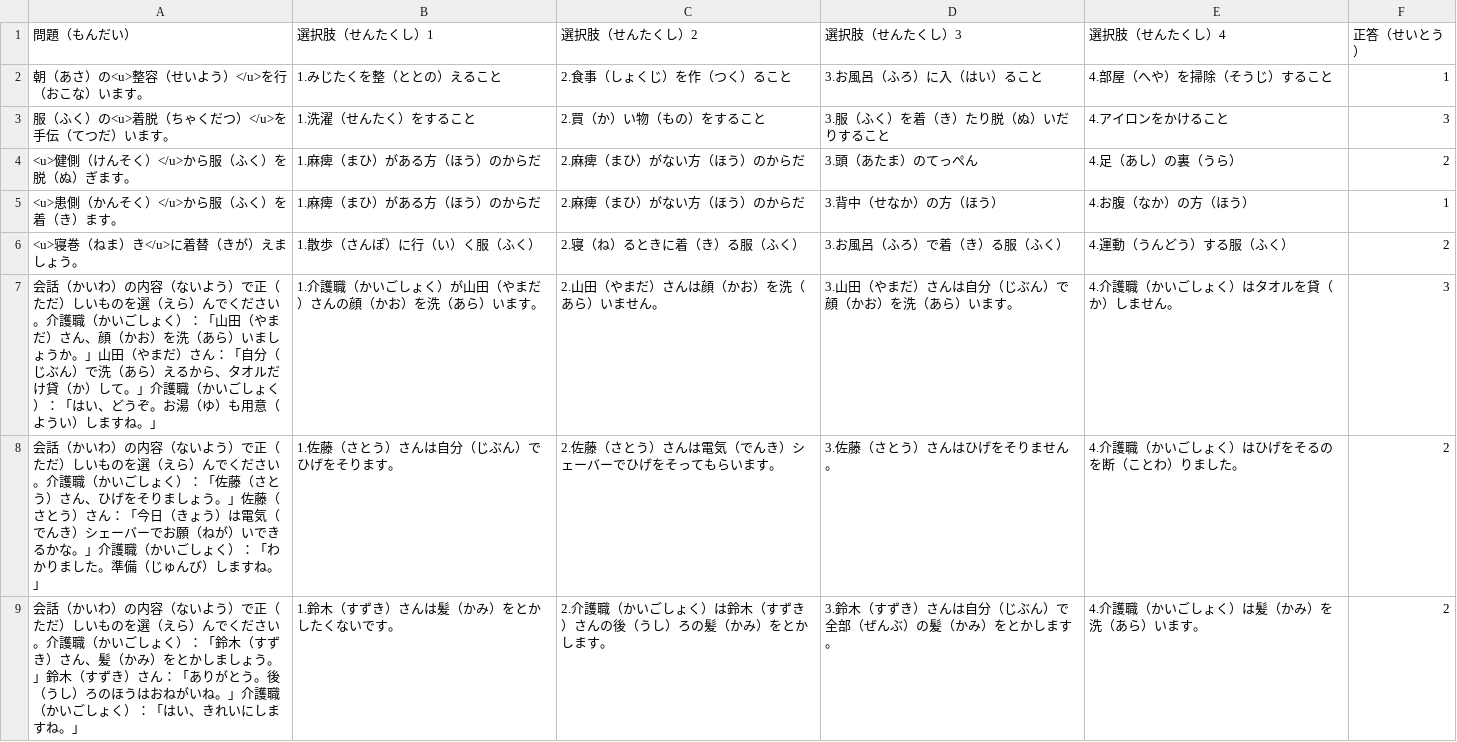
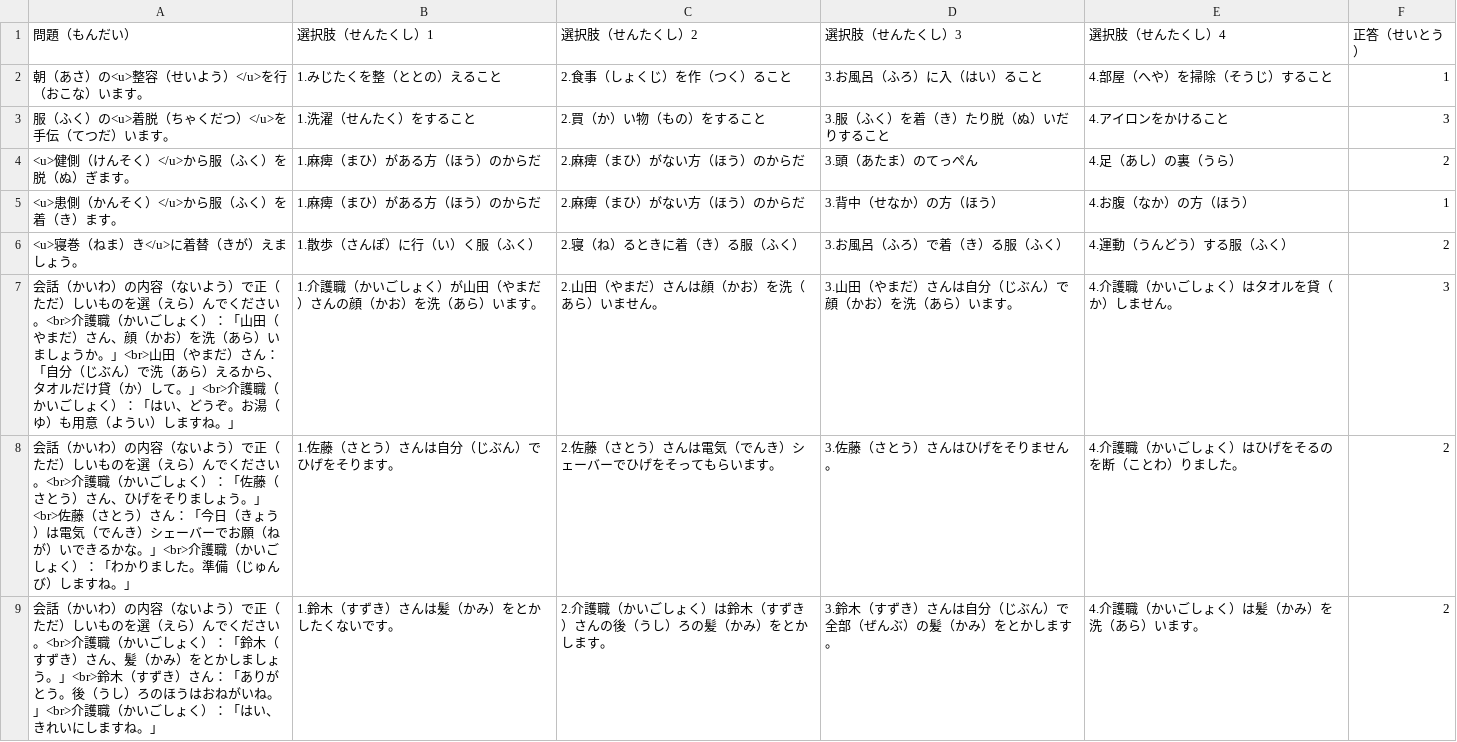
Before and after one commit to K2064083/Nursing_Care_Japanese_Language, a CSV file: data/set04.csv, drawn as a sheet; only a part is shown; the diff covers the shown part only.

Commit message:
Update set04.csv

```diff
--- a/data/set04.csv
+++ b/data/set04.csv
@@ -6,4 +6,4 @@
 <u>寝巻（ねま）き</u>に着替（きが）えましょう。,1.散歩（さんぽ）に行（い）く服（ふく）,2.寝（ね）るときに着（き）る服（ふく）,3.お風呂（ふろ）で着（き）る服（ふく）,4.運動（うんどう）する服（ふく）,2
-会話（かいわ）の内容（ないよう）で正（ただ）しいものを選（えら）んでください。介護職（かいごしょく）：「山田（やまだ）さん、顔（かお）を洗（あら）いましょうか。」山田（やまだ）さん：「自分（じぶん）で洗（あら）えるから、タオルだけ貸（か）して。」介護職（かいごしょく）：「はい、どうぞ。お湯（ゆ）も用意（ようい）しますね。」,1.介護職（かいごしょく）が山田（やまだ）さんの顔（かお）を洗（あら）います。,2.山田（やまだ）さんは顔（かお）を洗（あら）いません。,3.山田（やまだ）さんは自分（じぶん）で顔（かお）を洗（あら）います。,4.介護職（かいごしょく）はタオルを貸（か）しません。,3
-会話（かいわ）の内容（ないよう）で正（ただ）しいものを選（えら）んでください。介護職（かいごしょく）：「佐藤（さとう）さん、ひげをそりましょう。」佐藤（さとう）さん：「今日（きょう）は電気（でんき）シェーバーでお願（ねが）いできるかな。」介護職（かいごしょく）：「わかりました。準備（じゅんび）しますね。」,1.佐藤（さとう）さんは自分（じぶん）でひげをそります。,2.佐藤（さとう）さんは電気（でんき）シェーバーでひげをそってもらいます。,3.佐藤（さとう）さんはひげをそりません。,4.介護職（かいごしょく）はひげをそるのを断（ことわ）りました。,2
-会話（かいわ）の内容（ないよう）で正（ただ）しいものを選（えら）んでください。介護職（かいごしょく）：「鈴木（すずき）さん、髪（かみ）をとかしましょう。」鈴木（すずき）さん：「ありがとう。後（うし）ろのほうはおねがいね。」介護職（かいごしょく）：「はい、きれいにしますね。」,1.鈴木（すずき）さんは髪（かみ）をとかしたくないです。,2.介護職（かいごしょく）は鈴木（すずき）さんの後（うし）ろの髪（かみ）をとかします。,3.鈴木（すずき）さんは自分（じぶん）で全部（ぜんぶ）の髪（かみ）をとかします。,4.介護職（かいごしょく）は髪（かみ）を洗（あら）います。,2
+会話（かいわ）の内容（ないよう）で正（ただ）しいものを選（えら）んでください。<br>介護職（かいごしょく）：「山田（やまだ）さん、顔（かお）を洗（あら）いましょうか。」<br>山田（やまだ）さん：「自分（じぶん）で洗（あら）えるから、タオルだけ貸（か）して。」<br>介護職（かいごしょく）：「はい、どうぞ。お湯（ゆ）も用意（ようい）しますね。」,1.介護職（かいごしょく）が山田（やまだ）さんの顔（かお）を洗（あら）います。,2.山田（やまだ）さんは顔（かお）を洗（あら）いません。,3.山田（やまだ）さんは自分（じぶん）で顔（かお）を洗（あら）います。,4.介護職（かいごしょく）はタオルを貸（か）しません。,3
+会話（かいわ）の内容（ないよう）で正（ただ）しいものを選（えら）んでください。<br>介護職（かいごしょく）：「佐藤（さとう）さん、ひげをそりましょう。」<br>佐藤（さとう）さん：「今日（きょう）は電気（でんき）シェーバーでお願（ねが）いできるかな。」<br>介護職（かいごしょく）：「わかりました。準備（じゅんび）しますね。」,1.佐藤（さとう）さんは自分（じぶん）でひげをそります。,2.佐藤（さとう）さんは電気（でんき）シェーバーでひげをそってもらいます。,3.佐藤（さとう）さんはひげをそりません。,4.介護職（かいごしょく）はひげをそるのを断（ことわ）りました。,2
+会話（かいわ）の内容（ないよう）で正（ただ）しいものを選（えら）んでください。<br>介護職（かいごしょく）：「鈴木（すずき）さん、髪（かみ）をとかしましょう。」<br>鈴木（すずき）さん：「ありがとう。後（うし）ろのほうはおねがいね。」<br>介護職（かいごしょく）：「はい、きれいにしますね。」,1.鈴木（すずき）さんは髪（かみ）をとかしたくないです。,2.介護職（かいごしょく）は鈴木（すずき）さんの後（うし）ろの髪（かみ）をとかします。,3.鈴木（すずき）さんは自分（じぶん）で全部（ぜんぶ）の髪（かみ）をとかします。,4.介護職（かいごしょく）は髪（かみ）を洗（あら）います。,2
```
Also changed, not shown: 7 edited cells elsewhere in this file.
